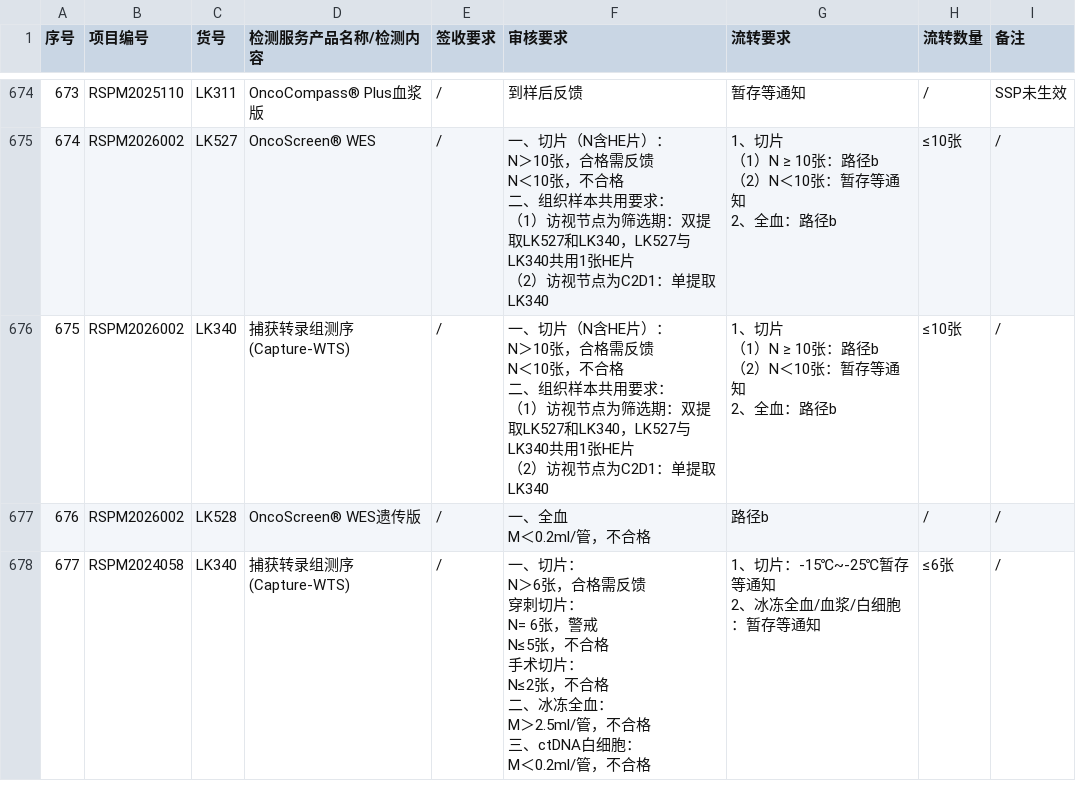
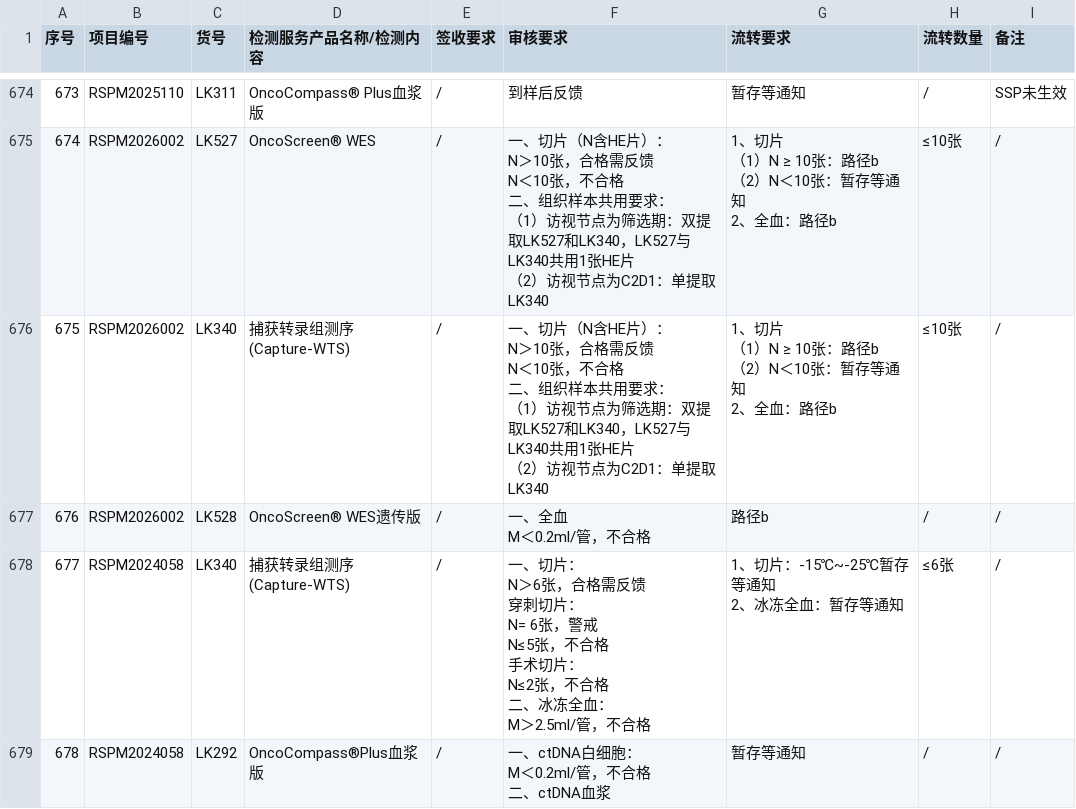
Before and after one commit to sy2924/project-qc-data, a CSV file: 个性化项目要求汇总-样本接收-个性化项目要求汇总-10.16更新.csv, drawn as a sheet; only a part is shown, gaps mark what is left out; ↵ is a line break in a cell; the diff covers the shown part only; the diff names each change by its address in the sheet, - before the commit and + after, or states it on an @@ line.

Commit message:
Update 个性化项目要求汇总-样本接收-个性化项目要求汇总-10.16更新.csv

```diff
--- a/个性化项目要求汇总-样本接收-个性化项目要求汇总-10.16更新.csv
+++ b/个性化项目要求汇总-样本接收-个性化项目要求汇总-10.16更新.csv
-F678 (审核要求): …，不合格 ↵ 三、ctDNA白细胞： ↵ M＜0.2ml/管，不合格
+F678 (审核要求): …，不合格
-G678 (流转要求): 1、切片：-15℃~-25℃暂存等通知 ↵ 2、冰冻全血/血浆/白细胞：暂存等通知
+G678 (流转要求): 1、切片：-15℃~-25℃暂存等通知 ↵ 2、冰冻全血：暂存等通知
+row 679: 678 | RSPM2024058 | LK292 | OncoCompass®Plus血浆版 | / | 一、ctDNA白细胞： ↵ M＜0.2ml/管，不合格 ↵ 二、ctDNA血浆 | 暂存等通知 | / | /
```
Also changed, not shown: 1 added row, 4 edited cells and row numbers in column A elsewhere in this file.
